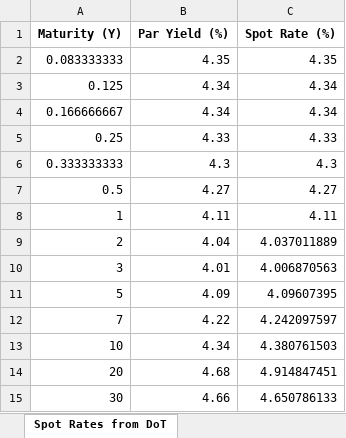
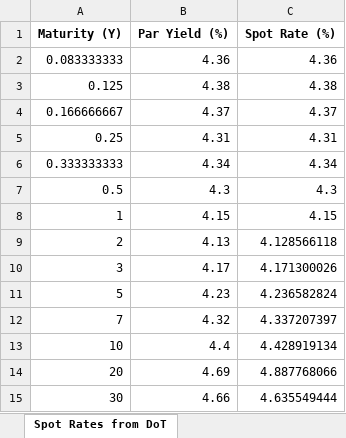
Before and after one commit to ShreyaVolety/valuations_mini02, an Excel workbook: final_results.xlsx, sheet Spot Rates from DoT, drawn as a sheet; values as stored, in another font and other column widths than the file's, no borders; the diff names each change by its address in the sheet, - before the commit and + after, or states it on an @@ line.

```diff
--- a/final_results.xlsx (sheet Spot Rates from DoT)
+++ b/final_results.xlsx (sheet Spot Rates from DoT)
-B2 (Par Yield (%)): 4.35
+B2 (Par Yield (%)): 4.36
-C2 (Spot Rate (%)): 4.35
+C2 (Spot Rate (%)): 4.36
-B3 (Par Yield (%)): 4.34
+B3 (Par Yield (%)): 4.38
-C3 (Spot Rate (%)): 4.34
+C3 (Spot Rate (%)): 4.38
-B4 (Par Yield (%)): 4.34
+B4 (Par Yield (%)): 4.37
-C4 (Spot Rate (%)): 4.34
+C4 (Spot Rate (%)): 4.37
-B5 (Par Yield (%)): 4.33
+B5 (Par Yield (%)): 4.31
-C5 (Spot Rate (%)): 4.33
+C5 (Spot Rate (%)): 4.31
-B6 (Par Yield (%)): 4.3
+B6 (Par Yield (%)): 4.34
-C6 (Spot Rate (%)): 4.3
+C6 (Spot Rate (%)): 4.34
-B7 (Par Yield (%)): 4.27
+B7 (Par Yield (%)): 4.3
-C7 (Spot Rate (%)): 4.27
+C7 (Spot Rate (%)): 4.3
-B8 (Par Yield (%)): 4.11
+B8 (Par Yield (%)): 4.15
-C8 (Spot Rate (%)): 4.11
+C8 (Spot Rate (%)): 4.15
-B9 (Par Yield (%)): 4.04
+B9 (Par Yield (%)): 4.13
-C9 (Spot Rate (%)): 4.037011889
+C9 (Spot Rate (%)): 4.128566118
-B10 (Par Yield (%)): 4.01
+B10 (Par Yield (%)): 4.17
-C10 (Spot Rate (%)): 4.006870563
+C10 (Spot Rate (%)): 4.171300026
-B11 (Par Yield (%)): 4.09
+B11 (Par Yield (%)): 4.23
-C11 (Spot Rate (%)): 4.09607395
+C11 (Spot Rate (%)): 4.236582824
-B12 (Par Yield (%)): 4.22
+B12 (Par Yield (%)): 4.32
-C12 (Spot Rate (%)): 4.242097597
+C12 (Spot Rate (%)): 4.337207397
-B13 (Par Yield (%)): 4.34
+B13 (Par Yield (%)): 4.4
-C13 (Spot Rate (%)): 4.380761503
+C13 (Spot Rate (%)): 4.428919134
-B14 (Par Yield (%)): 4.68
+B14 (Par Yield (%)): 4.69
-C14 (Spot Rate (%)): 4.914847451
+C14 (Spot Rate (%)): 4.887768066
-C15 (Spot Rate (%)): 4.650786133
+C15 (Spot Rate (%)): 4.635549444
```
Also changed, not shown: other sheet tabs, 1 other file.
